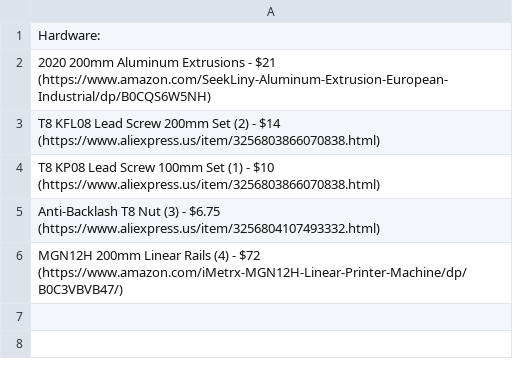
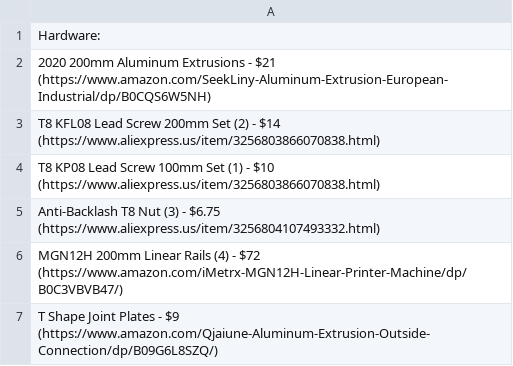
Before and after one commit to Firestorm108/Forge, a CSV file: BOM.csv, drawn as a sheet; the diff names each change by its address in the sheet, - before the commit and + after, or states it on an @@ line.

Commit message:
Update BOM.csv

```diff
--- a/BOM.csv
+++ b/BOM.csv
+row 7: T Shape Joint Plates - $9 (https://www.amazon.com/Qjaiune-Aluminum-Extrusion-Outside-Connection/dp/B09G6L8SZQ/)
```
